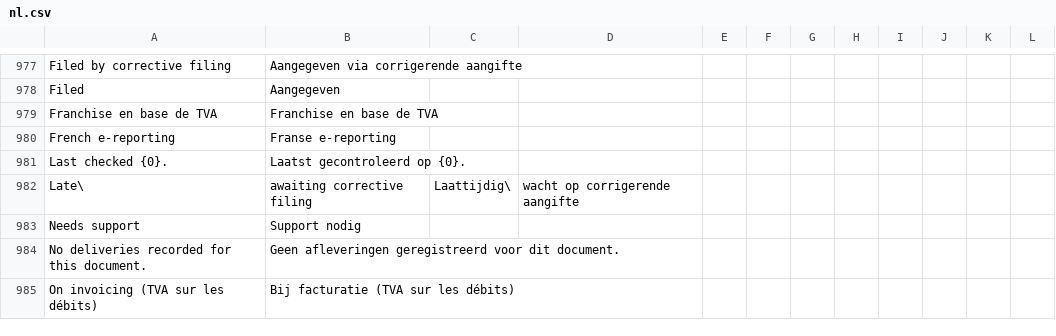
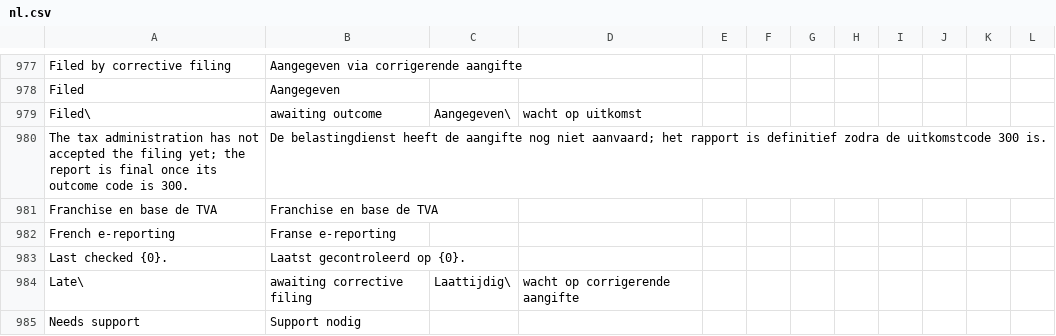
Before and after one commit to recommand/recommand-peppol, a CSV file: translations/nl.csv, drawn as a sheet; only a part is shown, gaps mark what is left out; the shorter side is filled out with more unchanged rows; the diff names each change by its address in the sheet, - before the commit and + after, or states it on an @@ line.

```diff
--- a/translations/nl.csv
+++ b/translations/nl.csv
+row 979: Filed\ | awaiting outcome | Aangegeven\ | wacht op uitkomst
+row 980: The tax administration has not accepted the filing yet; the report is final once its outcome code is 300. | De belastingdienst heeft de aangifte nog niet aanvaard; het rapport is definitief zodra de uitkomstcode 300 is.
```
Also changed, not shown: translations/de.csv, translations/fr.csv, 12 other files.
